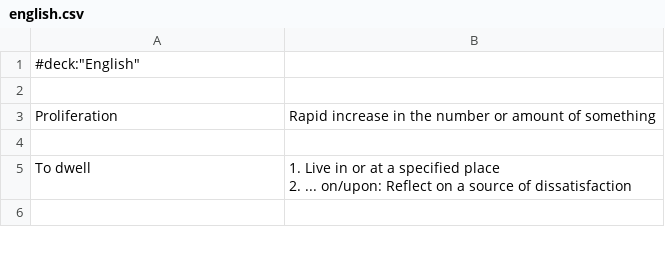
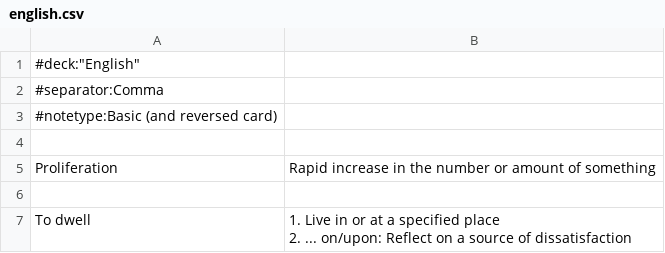
Before and after one commit to kklein/flashcards, a CSV file: english.csv, drawn as a sheet; only a part is shown; the shorter side is filled out with more unchanged rows.

```diff
--- a/english.csv
+++ b/english.csv
@@ -1,2 +1,4 @@
 #deck:"English"
+#separator:Comma
+#notetype:Basic (and reversed card)
 
```
Also changed, not shown: deep-learning.csv, french.csv, 1 other file.
